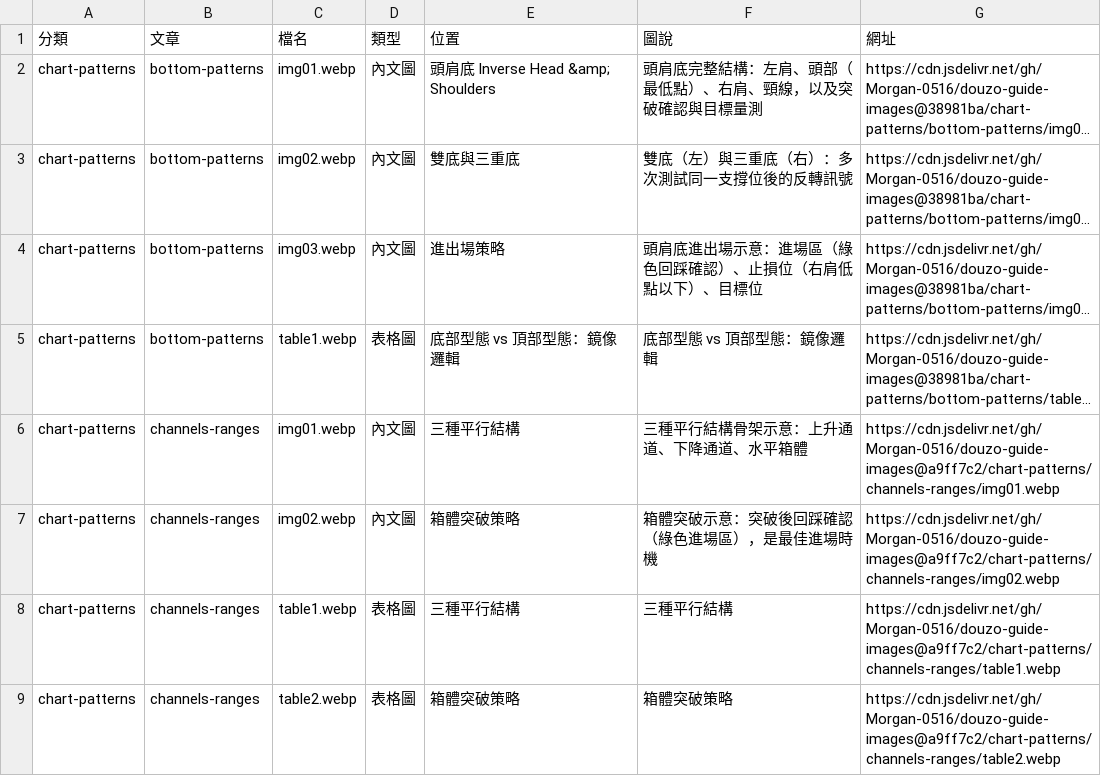
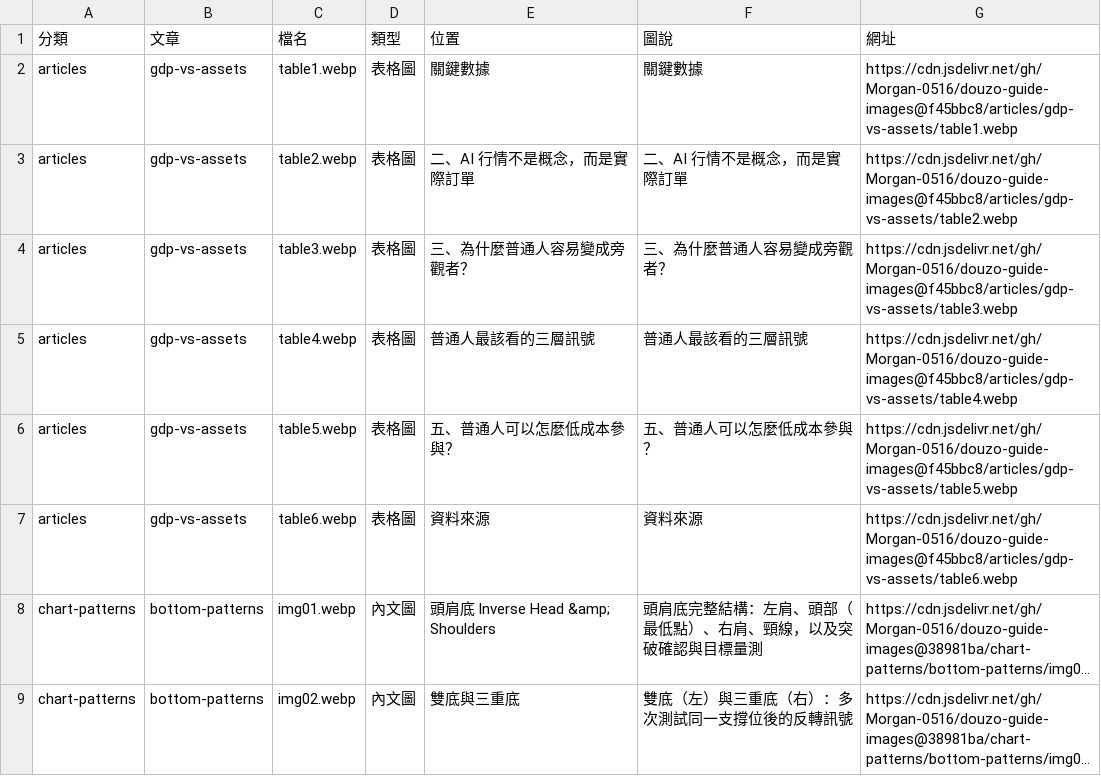
Before and after one commit to Morgan-0516/douzo-guide-images, a CSV file: 圖片對照表.csv, drawn as a sheet; only a part is shown; the shorter side is filled out with more unchanged rows; long unchanged cells end in …; the diff names each change by its address in the sheet, - before the commit and + after, or states it on an @@ line.

```diff
--- a/圖片對照表.csv
+++ b/圖片對照表.csv
+row 2: articles | gdp-vs-assets | table1.webp | 表格圖 | 關鍵數據 | 關鍵數據 | https://cdn.jsdelivr.net/gh/Morgan-0516/douzo-guide-images@f45bbc8/articles/gdp-vs-assets/table1.webp
+row 3: articles | gdp-vs-assets | table2.webp | 表格圖 | 二、AI 行情不是概念，而是實際訂單 | 二、AI 行情不是概念，而是實際訂單 | https://cdn.jsdelivr.net/gh/Morgan-0516/douzo-guide-images@f45bbc8/articles/gdp-vs-assets/table2.webp
+row 4: articles | gdp-vs-assets | table3.webp | 表格圖 | 三、為什麼普通人容易變成旁觀者？ | 三、為什麼普通人容易變成旁觀者？ | https://cdn.jsdelivr.net/gh/Morgan-0516/douzo-guide-images@f45bbc8/articles/gdp-vs-assets/table3.webp
+row 5: articles | gdp-vs-assets | table4.webp | 表格圖 | 普通人最該看的三層訊號 | 普通人最該看的三層訊號 | https://cdn.jsdelivr.net/gh/Morgan-0516/douzo-guide-images@f45bbc8/articles/gdp-vs-assets/table4.webp
+row 6: articles | gdp-vs-assets | table5.webp | 表格圖 | 五、普通人可以怎麼低成本參與？ | 五、普通人可以怎麼低成本參與？ | https://cdn.jsdelivr.net/gh/Morgan-0516/douzo-guide-images@f45bbc8/articles/gdp-vs-assets/table5.webp
+row 7: articles | gdp-vs-assets | table6.webp | 表格圖 | 資料來源 | 資料來源 | https://cdn.jsdelivr.net/gh/Morgan-0516/douzo-guide-images@f45bbc8/articles/gdp-vs-assets/table6.webp
```
